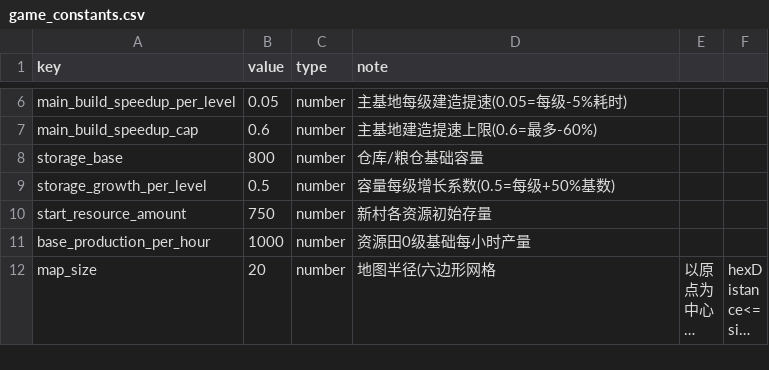
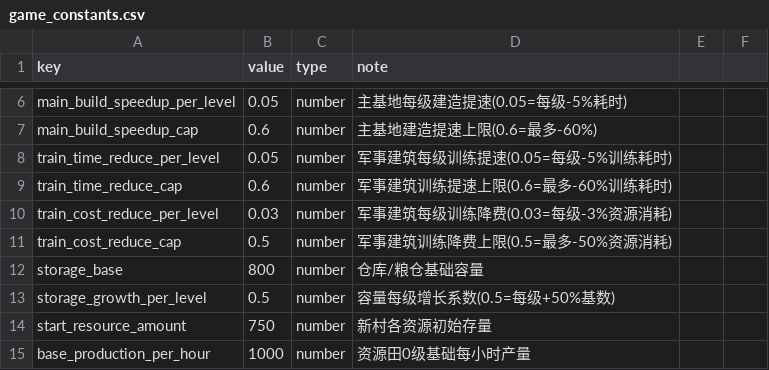
Before and after one commit to kennysli1/slg1.0, a CSV file: config/game_constants.csv, drawn as a sheet; only a part is shown, gaps mark what is left out; the shorter side is filled out with more unchanged rows; long unchanged cells end in …; the diff names each change by its address in the sheet, - before the commit and + after, or states it on an @@ line.

Commit message:
feat(military): 训练移入军事建筑详情，逐建筑独立队列 + 升级提速降费
- 兵种→建筑映射：步兵=兵营、骑兵=马厩、攻城=兵工厂、特殊兵种=城镇中心
- 移除军队页训练入口，训练 UI 改为各军事建筑详情抽屉内（沿用雇佣兵营地模式）
- military.ts 重构为逐 slotId 独立训练队列，可建造多座同型建筑并行训练
- 新增训练提速/降费常量（train_time/cost_reduce_per_level|cap），随建筑等级生效
- units.csv 特殊兵种 building 由 10(集结点) 改指 1(城镇中心)
- GetArmy 返回 slots[]，每个 slot 自带 trainable(已折算 cost/trainSec) 与 training
- 修复 smoke-wire 测试：训练前需先建成对应军事建筑

```diff
--- a/config/game_constants.csv
+++ b/config/game_constants.csv
+row 8: train_time_reduce_per_level | 0.05 | number | 军事建筑每级训练提速(0.05=每级-5%训练耗时)
+row 9: train_time_reduce_cap | 0.6 | number | 军事建筑训练提速上限(0.6=最多-60%训练耗时)
+row 10: train_cost_reduce_per_level | 0.03 | number | 军事建筑每级训练降费(0.03=每级-3%资源消耗)
+row 11: train_cost_reduce_cap | 0.5 | number | 军事建筑训练降费上限(0.5=最多-50%资源消耗)
```
Also changed, not shown: config/units.csv, 6 other files.
